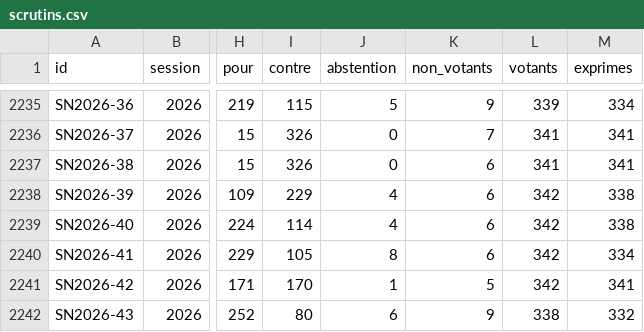
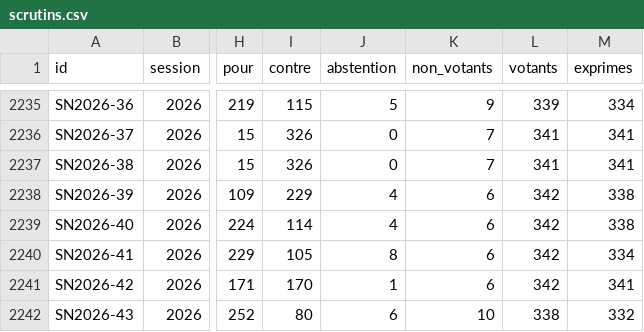
Before and after one commit to m4xim1nus/leurs-voix-nos-droits, a CSV file: data/export/senat/scrutins.csv, drawn as a sheet; only a part is shown, gaps mark what is left out; the diff covers the shown part only; the diff names each change by its address in the sheet, - before the commit and + after, or states it on an @@ line.

```diff
--- a/data/export/senat/scrutins.csv
+++ b/data/export/senat/scrutins.csv
-K2237 (non_votants): 6
+K2237 (non_votants): 7
-K2241 (non_votants): 5
+K2241 (non_votants): 6
-K2242 (non_votants): 9
+K2242 (non_votants): 10
```
Also changed, not shown: 3 added rows and 2 edited cells elsewhere in this file, data/export/en_cours.csv, data/export/en_cours_alertes.csv, 8 other files.
